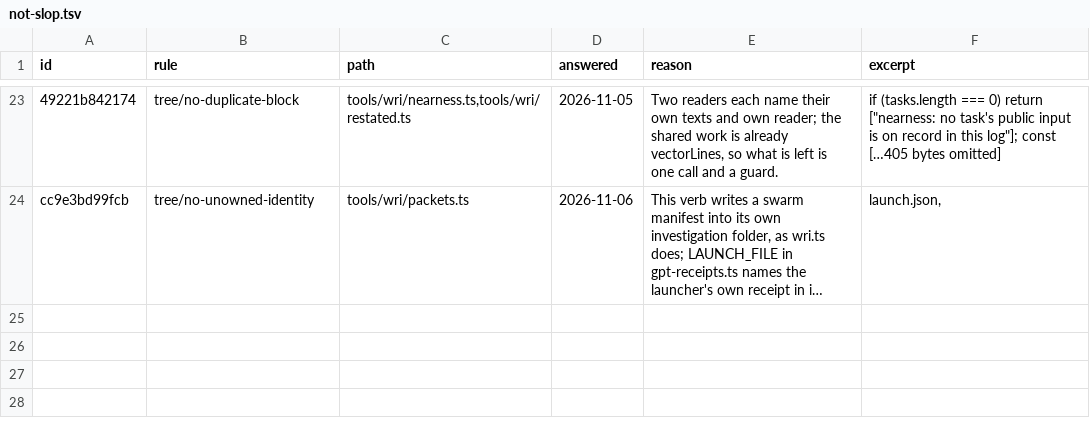
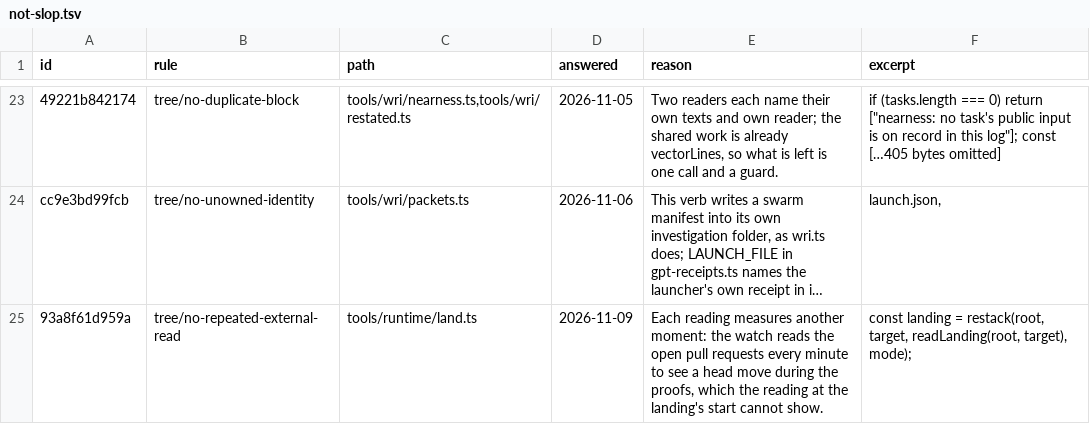
Before and after one commit to s-smits/anabasis, a TSV file: tools/oxlint/not-slop.tsv, drawn as a sheet; only a part is shown, gaps mark what is left out; long unchanged cells end in …; the diff names each change by its address in the sheet, - before the commit and + after, or states it on an @@ line.

Commit message:
Restack a moved chain and follow moves while a landing proves it
`bun run land --sanitize | --merge` now replays each pull request of the
chain, and each stacked above it, whose parent was rewritten or gained
commits: its own commits move with `git replay` from the newest head
GitHub records for the parent that it holds, and every moved head goes in
one atomic push under leases (`restacked`, `movesOf`, `pushMoves`,
`tools/runtime/restack.ts`, shared with `republish.ts --onto-main`). While
commits are proved the chain is read every minute, and a head that moved
at or beneath a commit under way stops the proofs, each in a process group
of its own, so the landing starts again from the lowest move with every
pass kept (`watching`). A landing whose chain covers a live landing's in
the same clone ends it instead of waiting behind it (`claimOf`); a merge
is never ended.

On 9 November a land of #729 waited behind one of #726 proving a chain
#729 contains, and a parent rewritten under its child was refused until
someone replayed the child by hand.

```diff
--- a/tools/oxlint/not-slop.tsv
+++ b/tools/oxlint/not-slop.tsv
+row 25: 93a8f61d959a | tree/no-repeated-external-read | tools/runtime/land.ts | 2026-11-09 | Each reading measures another moment: the watch reads the open pull requests every minute to see a head move during the proofs, which the reading at the landing's start cannot show. | const landing = restack(root, target, readLanding(root, target), mode);
```
Also changed, not shown: 10 other files.
